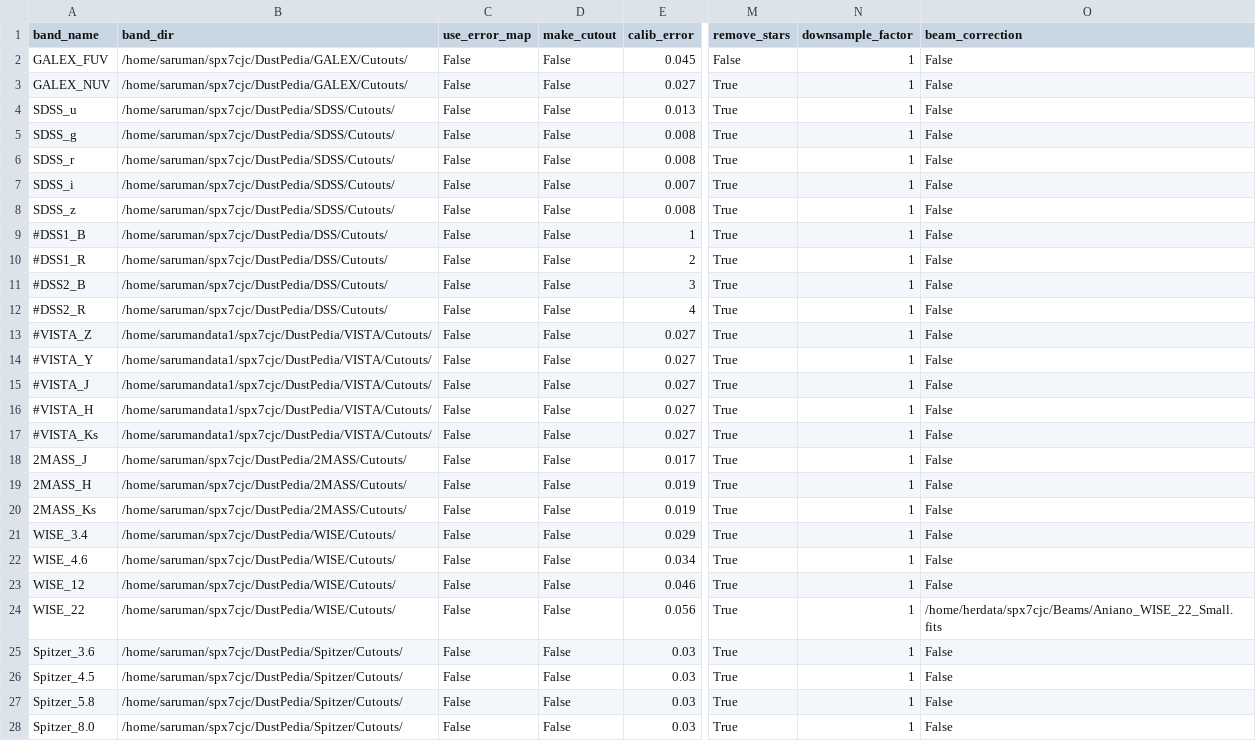
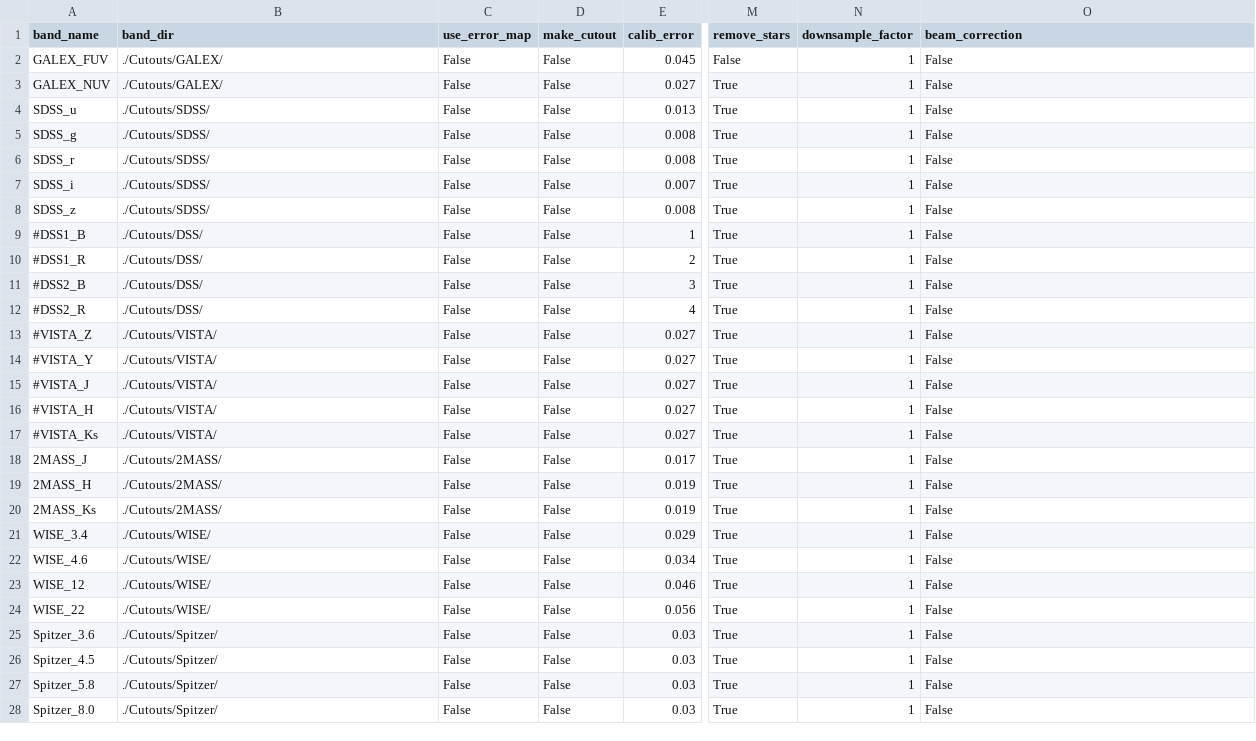
Before and after one commit to Stargrazer82301/CAAPR, a CSV file: DustPedia/CAAPR_Band_Table.csv, drawn as a sheet; only a part is shown, gaps mark what is left out; the diff covers the shown part only; the diff names each change by its address in the sheet, - before the commit and + after, or states it on an @@ line.

Commit message:
Scripts for running caapr on subset of galaxies

```diff
--- a/DustPedia/CAAPR_Band_Table.csv
+++ b/DustPedia/CAAPR_Band_Table.csv
-B2:B3 (band_dir): /home/saruman/spx7cjc/DustPedia/GALEX/Cutouts/
+B2:B3 (band_dir): ./Cutouts/GALEX/
-B4:B8 (band_dir): /home/saruman/spx7cjc/DustPedia/SDSS/Cutouts/
+B4:B8 (band_dir): ./Cutouts/SDSS/
-B9:B12 (band_dir): /home/saruman/spx7cjc/DustPedia/DSS/Cutouts/
+B9:B12 (band_dir): ./Cutouts/DSS/
-B13:B17 (band_dir): /home/sarumandata1/spx7cjc/DustPedia/VISTA/Cutouts/
+B13:B17 (band_dir): ./Cutouts/VISTA/
-B18:B20 (band_dir): /home/saruman/spx7cjc/DustPedia/2MASS/Cutouts/
+B18:B20 (band_dir): ./Cutouts/2MASS/
-B21:B24 (band_dir): /home/saruman/spx7cjc/DustPedia/WISE/Cutouts/
+B21:B24 (band_dir): ./Cutouts/WISE/
-O24 (beam_correction): /home/herdata/spx7cjc/Beams/Aniano_WISE_22_Small.fits
+O24 (beam_correction): False
-B25:B28 (band_dir): /home/saruman/spx7cjc/DustPedia/Spitzer/Cutouts/
+B25:B28 (band_dir): ./Cutouts/Spitzer/
```
Also changed, not shown: 18 edited cells elsewhere in this file, 4 other files.
